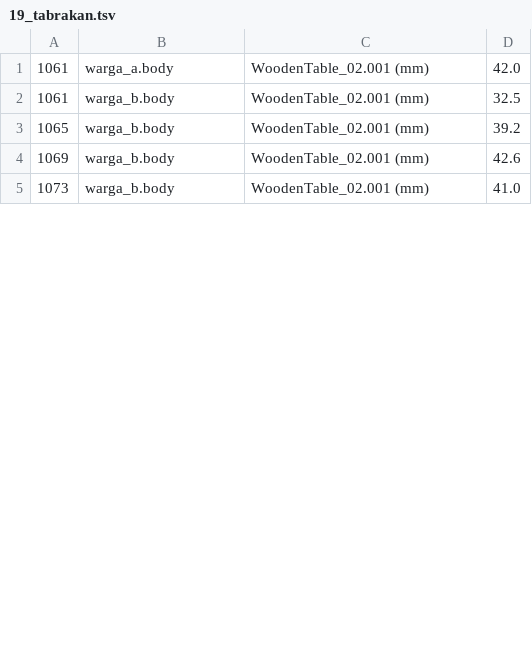
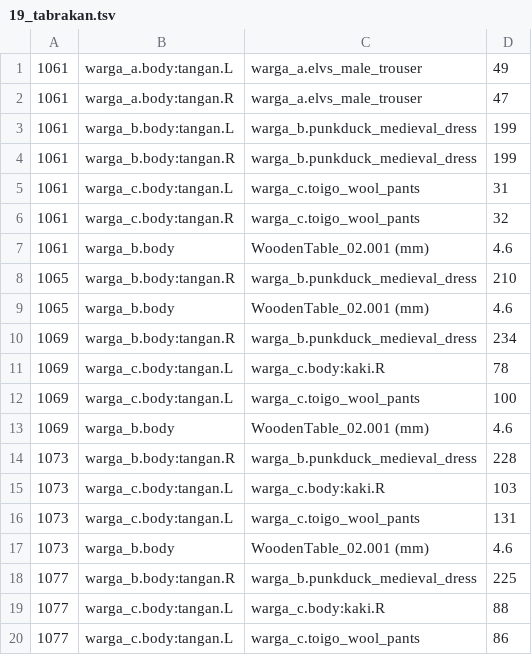
Before and after one commit to Musttt3/ai-agent-task, a TSV file: sejarah-garpu/shots/blend/19_tabrakan.tsv, drawn as a sheet; only a part is shown; the diff covers the shown part only.

```diff
--- a/sejarah-garpu/shots/blend/19_tabrakan.tsv
+++ b/sejarah-garpu/shots/blend/19_tabrakan.tsv
@@ -1,5 +1,20 @@
-1061	warga_a.body	WoodenTable_02.001 (mm)	42.0
-1061	warga_b.body	WoodenTable_02.001 (mm)	32.5
-1065	warga_b.body	WoodenTable_02.001 (mm)	39.2
-1069	warga_b.body	WoodenTable_02.001 (mm)	42.6
-1073	warga_b.body	WoodenTable_02.001 (mm)	41.0
+1061	warga_a.body:tangan.L	warga_a.elvs_male_trouser	49
+1061	warga_a.body:tangan.R	warga_a.elvs_male_trouser	47
+1061	warga_b.body:tangan.L	warga_b.punkduck_medieval_dress	199
+1061	warga_b.body:tangan.R	warga_b.punkduck_medieval_dress	199
+1061	warga_c.body:tangan.L	warga_c.toigo_wool_pants	31
+1061	warga_c.body:tangan.R	warga_c.toigo_wool_pants	32
+1061	warga_b.body	WoodenTable_02.001 (mm)	4.6
+1065	warga_b.body:tangan.R	warga_b.punkduck_medieval_dress	210
+1065	warga_b.body	WoodenTable_02.001 (mm)	4.6
+1069	warga_b.body:tangan.R	warga_b.punkduck_medieval_dress	234
+1069	warga_c.body:tangan.L	warga_c.body:kaki.R	78
+1069	warga_c.body:tangan.L	warga_c.toigo_wool_pants	100
+1069	warga_b.body	WoodenTable_02.001 (mm)	4.6
+1073	warga_b.body:tangan.R	warga_b.punkduck_medieval_dress	228
+1073	warga_c.body:tangan.L	warga_c.body:kaki.R	103
+1073	warga_c.body:tangan.L	warga_c.toigo_wool_pants	131
+1073	warga_b.body	WoodenTable_02.001 (mm)	4.6
+1077	warga_b.body:tangan.R	warga_b.punkduck_medieval_dress	225
+1077	warga_c.body:tangan.L	warga_c.body:kaki.R	88
+1077	warga_c.body:tangan.L	warga_c.toigo_wool_pants	86
```
Also changed, not shown: 22 added rows and 28 edited cells elsewhere in this file, sejarah-garpu/shots/blend/04_tabrakan.tsv, sejarah-garpu/shots/blend/17_tabrakan.tsv, 6 other files.
